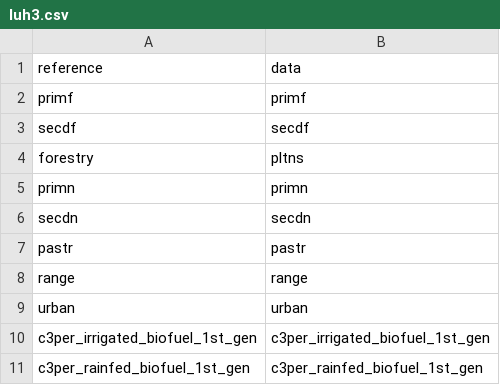
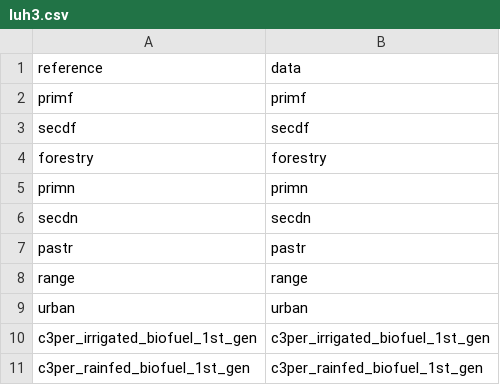
Before and after one commit to pik-piam/mrdownscale, a CSV file: inst/extdata/referenceMappings/luh3.csv, drawn as a sheet; only a part is shown.

```diff
--- a/inst/extdata/referenceMappings/luh3.csv
+++ b/inst/extdata/referenceMappings/luh3.csv
@@ -3,3 +3,3 @@ primf;primf
 secdf;secdf
-forestry;pltns
+forestry;forestry
 primn;primn
```
Also changed, not shown: 1 other file.
